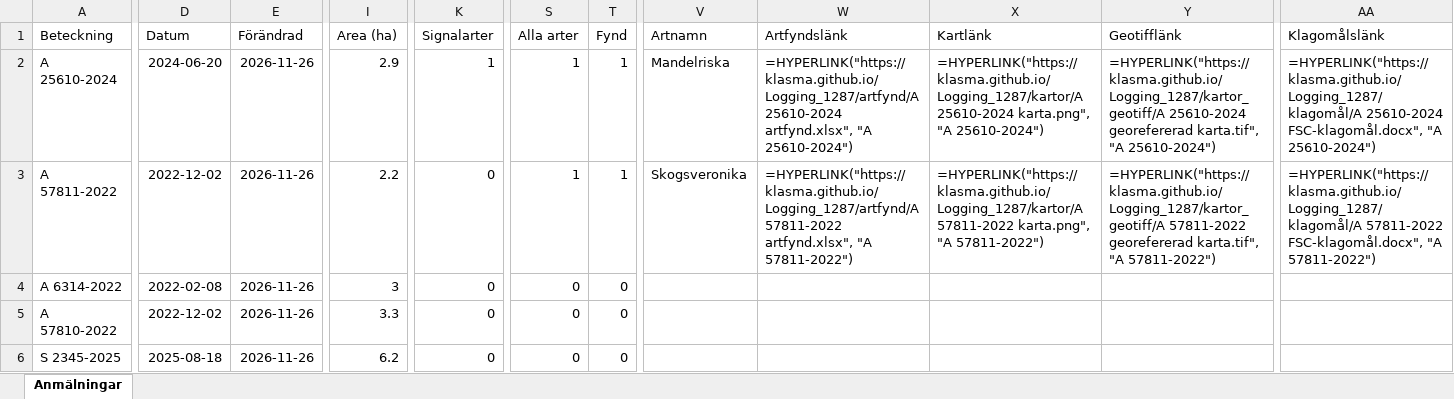
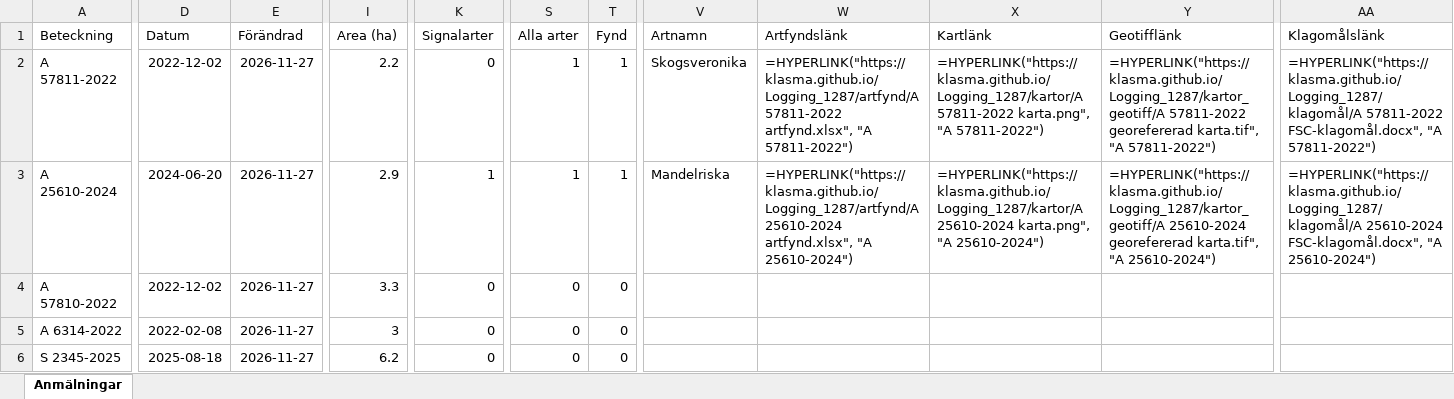
Before and after one commit to klasma/Logging_1287, an Excel workbook: Översikt TRELLEBORG.xlsx, sheet Anmälningar, drawn as a sheet; only a part is shown, gaps mark what is left out; values as stored, in another font and other column widths than the file's, no borders; formulas without a stored value are shown as written; removed rows and columns are numbered as before the commit, all else as after; rows hold the shown columns only; the diff covers the shown part only; the diff names each change by its address in the sheet, - before the commit and + after, or states it on an @@ line.

```diff
--- a/Översikt TRELLEBORG.xlsx (sheet Anmälningar)
+++ b/Översikt TRELLEBORG.xlsx (sheet Anmälningar)
-row 2: A 25610-2024 | 2024-06-20 | 2026-11-26 | 2.9 | 1 | 1 | 1 | Mandelriska | =HYPERLINK("https://klasma.github.io/Logging_1287/artfynd/A 25610-2024 artfynd.xlsx", "A 25610-2024") | =HYPERLINK("https://klasma.github.io/Logging_1287/kartor/A 25610-2024 karta.png", "A 25610-2024") | =HYPERLINK("https://klasma.github.io/Logging_1287/kartor_geotiff/A 25610-2024 georefererad karta.tif", "A 25610-2024") | =HYPERLINK("https://klasma.github.io/Logging_1287/klagomål/A 25610-2024 FSC-klagomål.docx", "A 25610-2024")
-E2:E4 (Förändrad): 2026-11-26
+E2:E4 (Förändrad): 2026-11-27
-A3 (Beteckning): A 6314-2022
+A3 (Beteckning): A 25610-2024
-D3 (Datum): 2022-02-08
+D3 (Datum): 2024-06-20
-I3 (Area (ha)): 3
+I3 (Area (ha)): 2.9
-K3 (Signalarter): 0
+K3 (Signalarter): 1
-S3 (Alla arter): 0
+S3 (Alla arter): 1
-T3 (Fynd): 0
+T3 (Fynd): 1
-V3 (Artnamn): (empty)
+V3 (Artnamn): Mandelriska
-W3 (Artfyndslänk): (empty)
+W3 (Artfyndslänk): =HYPERLINK("https://klasma.github.io/Logging_1287/artfynd/A 25610-2024 artfynd.xlsx", "A 25610-2024")
-X3 (Kartlänk): (empty)
+X3 (Kartlänk): =HYPERLINK("https://klasma.github.io/Logging_1287/kartor/A 25610-2024 karta.png", "A 25610-2024")
-Y3 (Geotifflänk): (empty)
+Y3 (Geotifflänk): =HYPERLINK("https://klasma.github.io/Logging_1287/kartor_geotiff/A 25610-2024 georefererad karta.tif", "A 25610-2024")
-AA3 (Klagomålslänk): (empty)
+AA3 (Klagomålslänk): =HYPERLINK("https://klasma.github.io/Logging_1287/klagomål/A 25610-2024 FSC-klagomål.docx", "A 25610-2024")
+row 5: A 6314-2022 | 2022-02-08 | 2026-11-27 | 3 | 0 | 0 | 0
-E6 (Förändrad): 2026-11-26
+E6 (Förändrad): 2026-11-27
```
Also changed, not shown: 3 edited cells elsewhere in this sheet, artfynd/A 25610-2024 artfynd.xlsx, artfynd/A 57811-2022 artfynd.xlsx, 9 other files.
